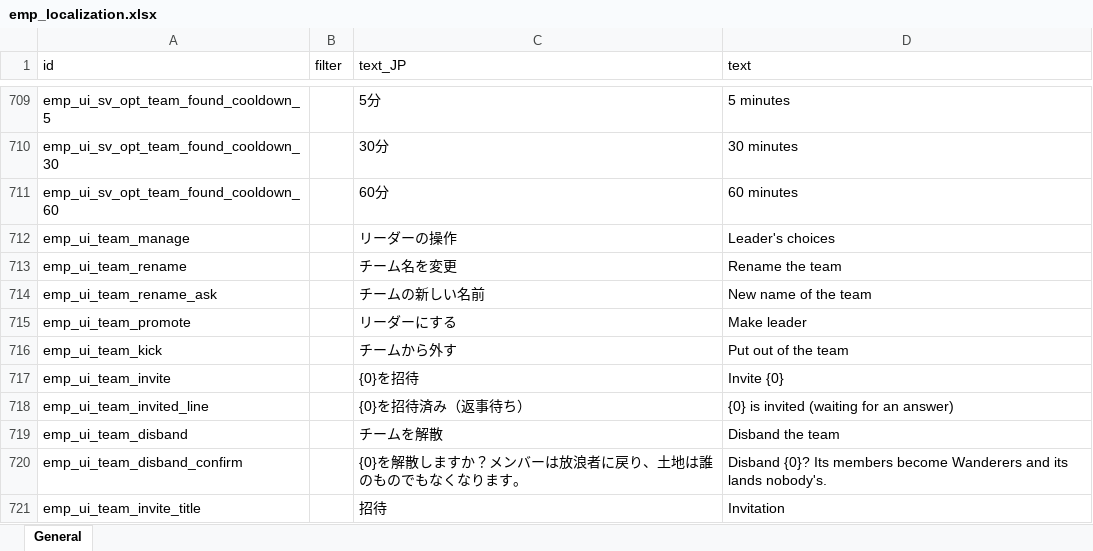
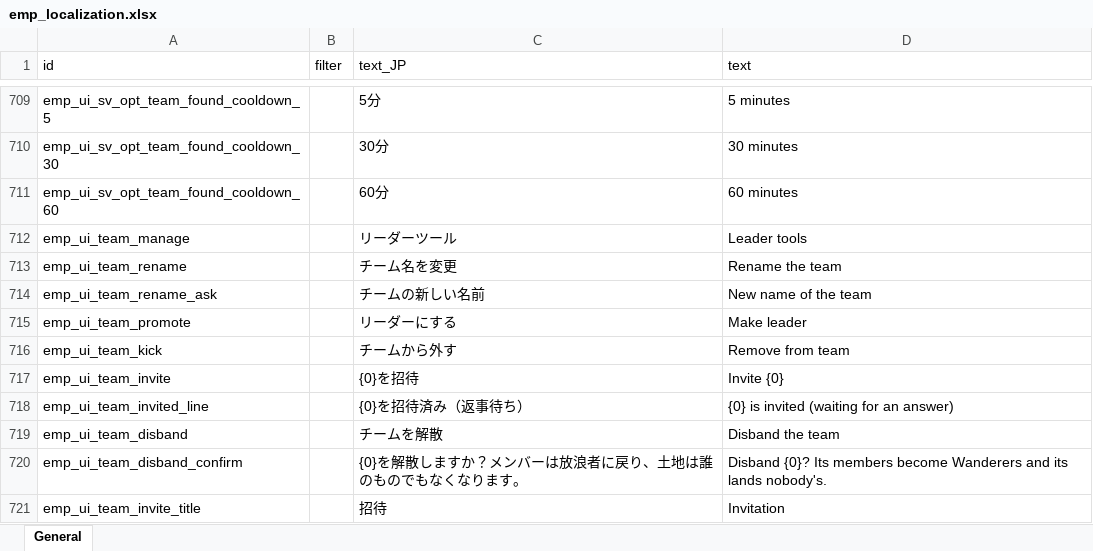
Before and after one commit to jeanfreger/elin-together-independence, an Excel workbook: package/LangMod/EN/emp_localization.xlsx, sheet General, drawn as a sheet; only a part is shown, gaps mark what is left out; values as stored, in another font and other column widths than the file's, no borders; the diff covers the shown part only; the diff names each change by its address in the sheet, - before the commit and + after, or states it on an @@ line.

```diff
--- a/package/LangMod/EN/emp_localization.xlsx (sheet General)
+++ b/package/LangMod/EN/emp_localization.xlsx (sheet General)
-C712 (text_JP): リーダーの操作
+C712 (text_JP): リーダーツール
-D712 (text): Leader's choices
+D712 (text): Leader tools
-D716 (text): Put out of the team
+D716 (text): Remove from team
```
Also changed, not shown: 31 added rows elsewhere in this sheet, 10 other files.
